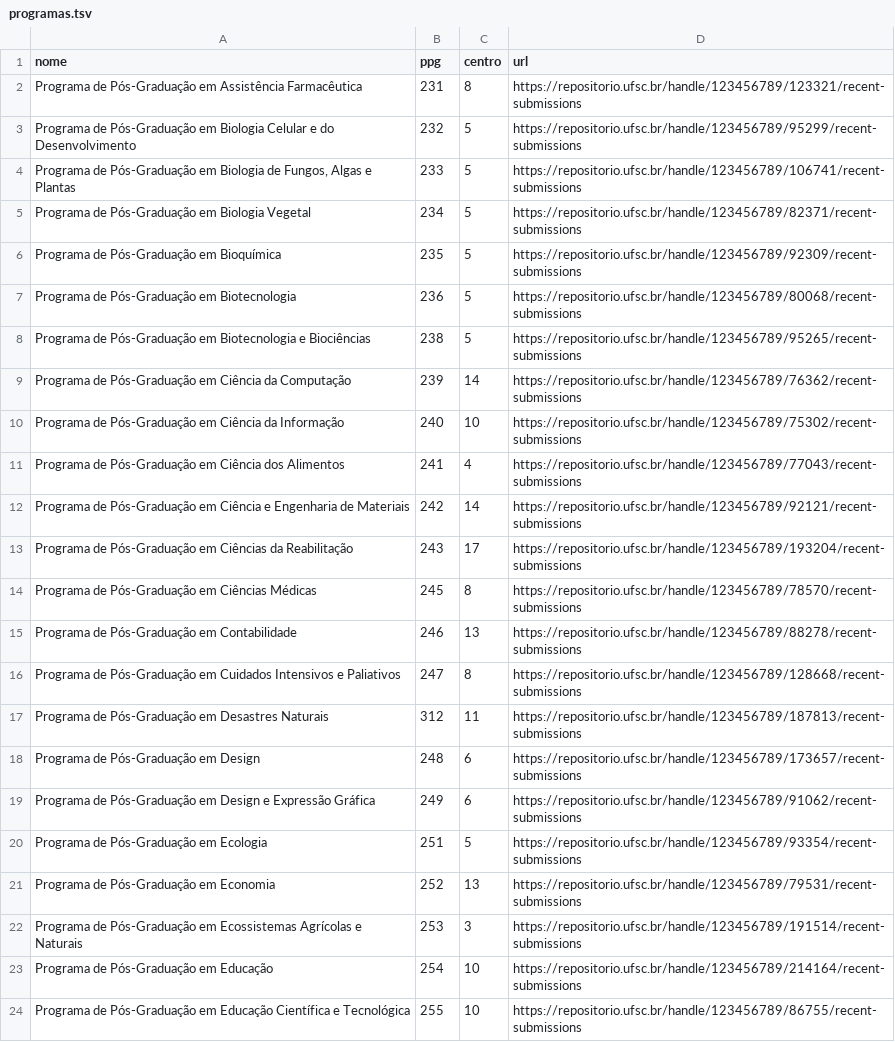
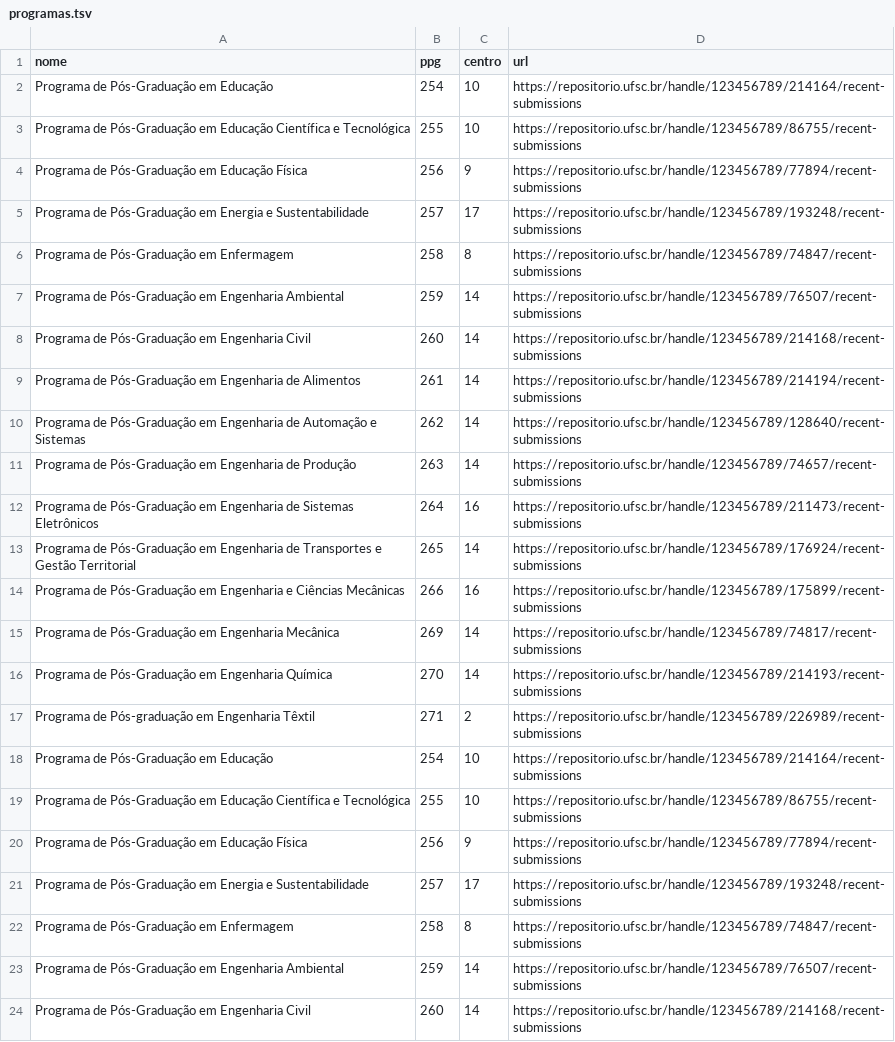
Before and after one commit to robsonferduda/ods-egc, a TSV file: python/programas.tsv, drawn as a sheet; only a part is shown; the shorter side is filled out with more unchanged rows.

```diff
--- a/python/programas.tsv
+++ b/python/programas.tsv
@@ -1,23 +1,2 @@
 nome	ppg	centro	url
-Programa de Pós-Graduação em Assistência Farmacêutica	231	8	https://repositorio.ufsc.br/handle/123456789/123321/recent-submissions
-Programa de Pós-Graduação em Biologia Celular e do Desenvolvimento	232	5	https://repositorio.ufsc.br/handle/123456789/95299/recent-submissions
-Programa de Pós-Graduação em Biologia de Fungos, Algas e Plantas	233	5	https://repositorio.ufsc.br/handle/123456789/106741/recent-submissions
-Programa de Pós-Graduação em Biologia Vegetal	234	5	https://repositorio.ufsc.br/handle/123456789/82371/recent-submissions
-Programa de Pós-Graduação em Bioquímica	235	5	https://repositorio.ufsc.br/handle/123456789/92309/recent-submissions
-Programa de Pós-Graduação em Biotecnologia	236	5	https://repositorio.ufsc.br/handle/123456789/80068/recent-submissions
-Programa de Pós-Graduação em Biotecnologia e Biociências	238	5	https://repositorio.ufsc.br/handle/123456789/95265/recent-submissions
-Programa de Pós-Graduação em Ciência da Computação	239	14	https://repositorio.ufsc.br/handle/123456789/76362/recent-submissions
-Programa de Pós-Graduação em Ciência da Informação	240	10	https://repositorio.ufsc.br/handle/123456789/75302/recent-submissions
-Programa de Pós-Graduação em Ciência dos Alimentos	241	4	https://repositorio.ufsc.br/handle/123456789/77043/recent-submissions
-Programa de Pós-Graduação em Ciência e Engenharia de Materiais	242	14	https://repositorio.ufsc.br/handle/123456789/92121/recent-submissions
-Programa de Pós-Graduação em Ciências da Reabilitação	243	17	https://repositorio.ufsc.br/handle/123456789/193204/recent-submissions
-Programa de Pós-Graduação em Ciências Médicas	245	8	https://repositorio.ufsc.br/handle/123456789/78570/recent-submissions
-Programa de Pós-Graduação em Contabilidade	246	13	https://repositorio.ufsc.br/handle/123456789/88278/recent-submissions
-Programa de Pós-Graduação em Cuidados Intensivos e Paliativos	247	8	https://repositorio.ufsc.br/handle/123456789/128668/recent-submissions
-Programa de Pós-Graduação em Desastres Naturais	312	11	https://repositorio.ufsc.br/handle/123456789/187813/recent-submissions
-Programa de Pós-Graduação em Design	248	6	https://repositorio.ufsc.br/handle/123456789/173657/recent-submissions
-Programa de Pós-Graduação em Design e Expressão Gráfica	249	6	https://repositorio.ufsc.br/handle/123456789/91062/recent-submissions
-Programa de Pós-Graduação em Ecologia	251	5	https://repositorio.ufsc.br/handle/123456789/93354/recent-submissions
-Programa de Pós-Graduação em Economia	252	13	https://repositorio.ufsc.br/handle/123456789/79531/recent-submissions
-Programa de Pós-Graduação em Ecossistemas Agrícolas e Naturais	253	3	https://repositorio.ufsc.br/handle/123456789/191514/recent-submissions
 Programa de Pós-Graduação em Educação	254	10	https://repositorio.ufsc.br/handle/123456789/214164/recent-submissions
```
Also changed, not shown: 1 other file.
